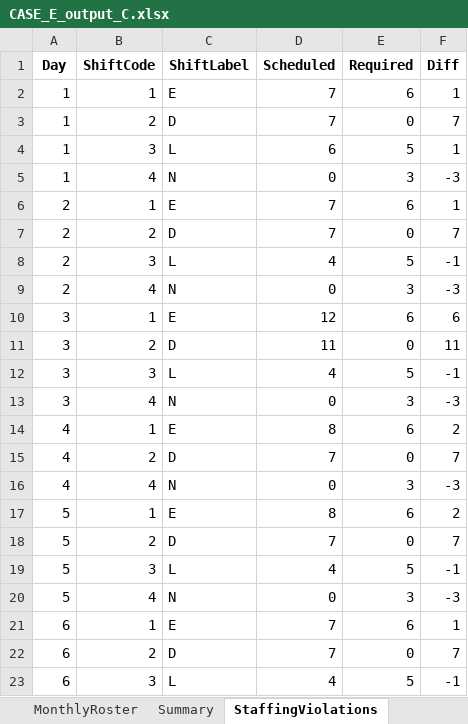
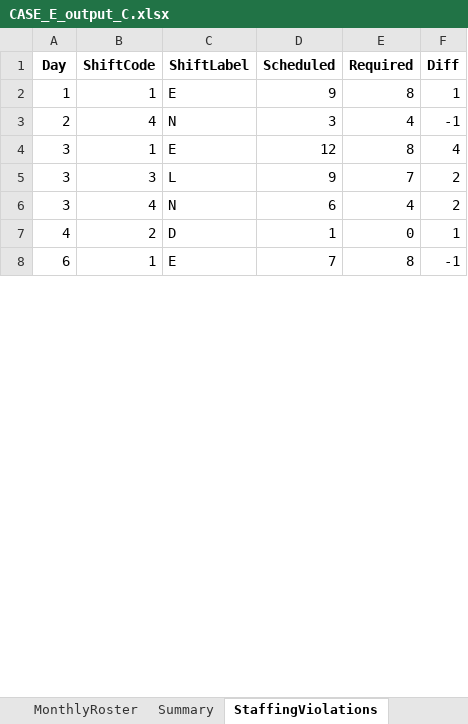
Before and after one commit to LucasGailliaerd/caseEibmcplex, an Excel workbook: CASE_E_output_C.xlsx, sheet StaffingViolations, drawn as a sheet; only a part is shown; values as stored, in another font and other column widths than the file's, no borders; removed rows and columns are numbered as before the commit, all else as after; the diff covers the shown part only; the diff names each change by its address in the sheet, - before the commit and + after, or states it on an @@ line.

```diff
--- a/CASE_E_output_C.xlsx (sheet StaffingViolations)
+++ b/CASE_E_output_C.xlsx (sheet StaffingViolations)
-D2 (Scheduled): 7
+D2 (Scheduled): 9
-E2 (Required): 6
+E2 (Required): 8
-row 3: 1 | 2 | D | 7 | 0 | 7
-row 4: 1 | 3 | L | 6 | 5 | 1
-row 5: 1 | 4 | N | 0 | 3 | -3
-row 6: 2 | 1 | E | 7 | 6 | 1
-row 7: 2 | 2 | D | 7 | 0 | 7
-row 8: 2 | 3 | L | 4 | 5 | -1
-D3 (Scheduled): 0
+D3 (Scheduled): 3
-E3 (Required): 3
+E3 (Required): 4
-F3 (Diff): -3
+F3 (Diff): -1
-E4 (Required): 6
+E4 (Required): 8
-F4 (Diff): 6
+F4 (Diff): 4
-row 11: 3 | 2 | D | 11 | 0 | 11
-D5 (Scheduled): 4
+D5 (Scheduled): 9
-E5 (Required): 5
+E5 (Required): 7
-F5 (Diff): -1
+F5 (Diff): 2
-D6 (Scheduled): 0
+D6 (Scheduled): 6
-E6 (Required): 3
+E6 (Required): 4
-F6 (Diff): -3
+F6 (Diff): 2
-row 14: 4 | 1 | E | 8 | 6 | 2
-D7 (Scheduled): 7
+D7 (Scheduled): 1
-F7 (Diff): 7
+F7 (Diff): 1
-row 16: 4 | 4 | N | 0 | 3 | -3
-row 17: 5 | 1 | E | 8 | 6 | 2
-row 18: 5 | 2 | D | 7 | 0 | 7
-row 19: 5 | 3 | L | 4 | 5 | -1
-row 20: 5 | 4 | N | 0 | 3 | -3
-E8 (Required): 6
+E8 (Required): 8
-F8 (Diff): 1
+F8 (Diff): -1
-row 22: 6 | 2 | D | 7 | 0 | 7
-row 23: 6 | 3 | L | 4 | 5 | -1
```
Also changed, not shown: 53 removed rows and 92 edited cells elsewhere in this sheet, sheet MonthlyRoster, sheet Summary, 6 other files.
